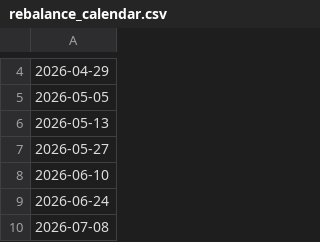
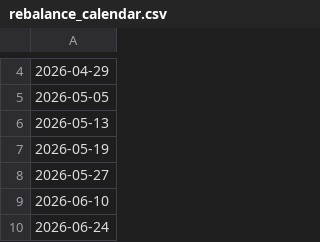
Before and after one commit to ScottDongKhang/Ascent_Capital, a CSV file: rebalance_calendar.csv, drawn as a sheet; only a part is shown, gaps mark what is left out; the shorter side is filled out with more unchanged rows; the diff names each change by its address in the sheet, - before the commit and + after, or states it on an @@ line.

```diff
--- a/rebalance_calendar.csv
+++ b/rebalance_calendar.csv
+row 7: 2026-05-19
```
